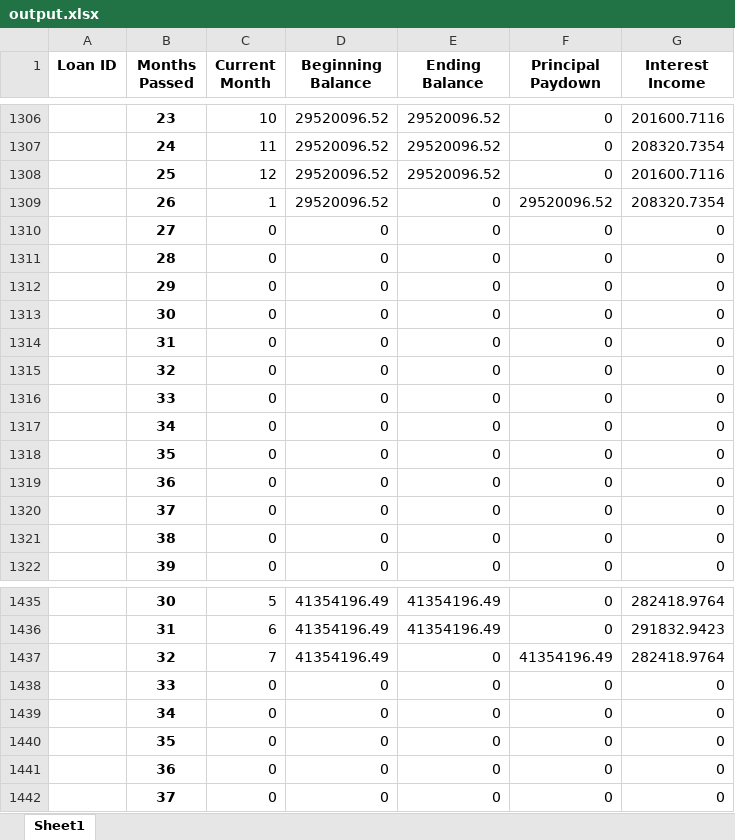
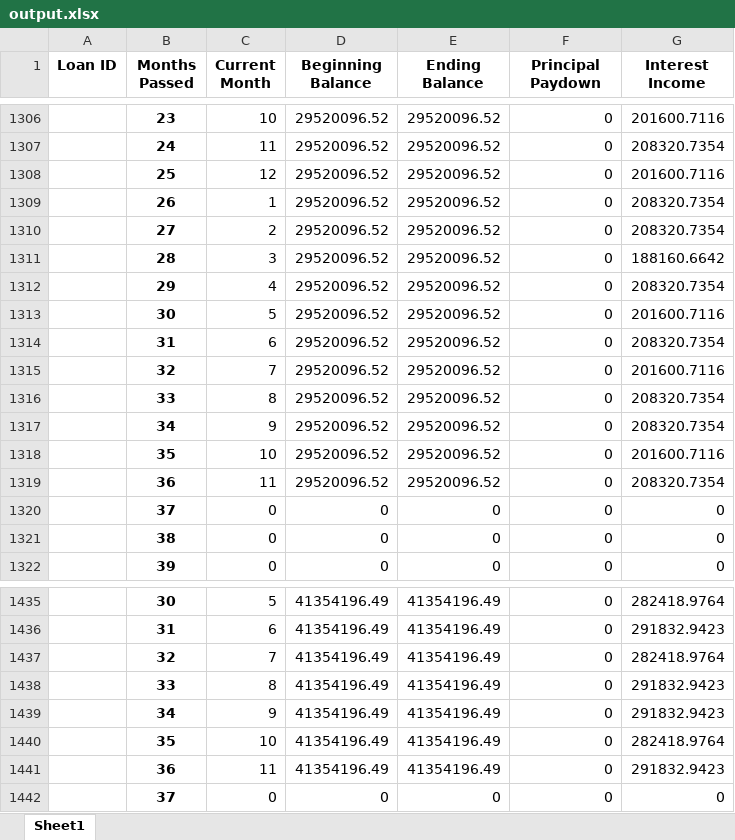
Before and after one commit to sdufays/Finance-Simulations-2023, an Excel workbook: output.xlsx, sheet Sheet1, drawn as a sheet; only a part is shown, gaps mark what is left out; values as stored, in another font and other column widths than the file's, no borders; removed rows and columns are numbered as before the commit, all else as after; the diff covers the shown part only; the diff names each change by its address in the sheet, - before the commit and + after, or states it on an @@ line.

```diff
--- a/output.xlsx (sheet Sheet1)
+++ b/output.xlsx (sheet Sheet1)
-E1309 (Ending Balance): 0
+E1309 (Ending Balance): 29520096.52
-F1309 (Principal Paydown): 29520096.52
+F1309 (Principal Paydown): 0
-row 1310:  | 27 | 0 | 0 | 0 | 0 | 0
-row 1311:  | 28 | 0 | 0 | 0 | 0 | 0
-row 1312:  | 29 | 0 | 0 | 0 | 0 | 0
-row 1313:  | 30 | 0 | 0 | 0 | 0 | 0
-row 1314:  | 31 | 0 | 0 | 0 | 0 | 0
@@ row 1315 moved to row 1376: 32 @@
@@ row 1316 moved to row 1377: 33 @@
@@ row 1317 moved to row 1378: 34 @@
@@ row 1318 moved to row 1379: 35 @@
@@ row 1319 moved to row 1380: 36 @@
+row 1310:  | 27 | 2 | 29520096.52 | 29520096.52 | 0 | 208320.7354
+row 1311:  | 28 | 3 | 29520096.52 | 29520096.52 | 0 | 188160.6642
+row 1312:  | 29 | 4 | 29520096.52 | 29520096.52 | 0 | 208320.7354
+row 1313:  | 30 | 5 | 29520096.52 | 29520096.52 | 0 | 201600.7116
+row 1314:  | 31 | 6 | 29520096.52 | 29520096.52 | 0 | 208320.7354
+row 1315:  | 32 | 7 | 29520096.52 | 29520096.52 | 0 | 201600.7116
+row 1316:  | 33 | 8 | 29520096.52 | 29520096.52 | 0 | 208320.7354
+row 1317:  | 34 | 9 | 29520096.52 | 29520096.52 | 0 | 208320.7354
+row 1318:  | 35 | 10 | 29520096.52 | 29520096.52 | 0 | 201600.7116
+row 1319:  | 36 | 11 | 29520096.52 | 29520096.52 | 0 | 208320.7354
-E1437 (Ending Balance): 0
+E1437 (Ending Balance): 41354196.49
-F1437 (Principal Paydown): 41354196.49
+F1437 (Principal Paydown): 0
-row 1438:  | 33 | 0 | 0 | 0 | 0 | 0
@@ row 1439 moved to row 1500: 34 @@
@@ row 1440 moved to row 1501: 35 @@
@@ row 1441 moved to row 1563: 36 @@
+row 1438:  | 33 | 8 | 41354196.49 | 41354196.49 | 0 | 291832.9423
+row 1439:  | 34 | 9 | 41354196.49 | 41354196.49 | 0 | 291832.9423
+row 1440:  | 35 | 10 | 41354196.49 | 41354196.49 | 0 | 282418.9764
+row 1441:  | 36 | 11 | 41354196.49 | 41354196.49 | 0 | 291832.9423
```
Also changed, not shown: 3 added rows, 11 removed rows and 10 edited cells elsewhere in this sheet, 2 other files.
